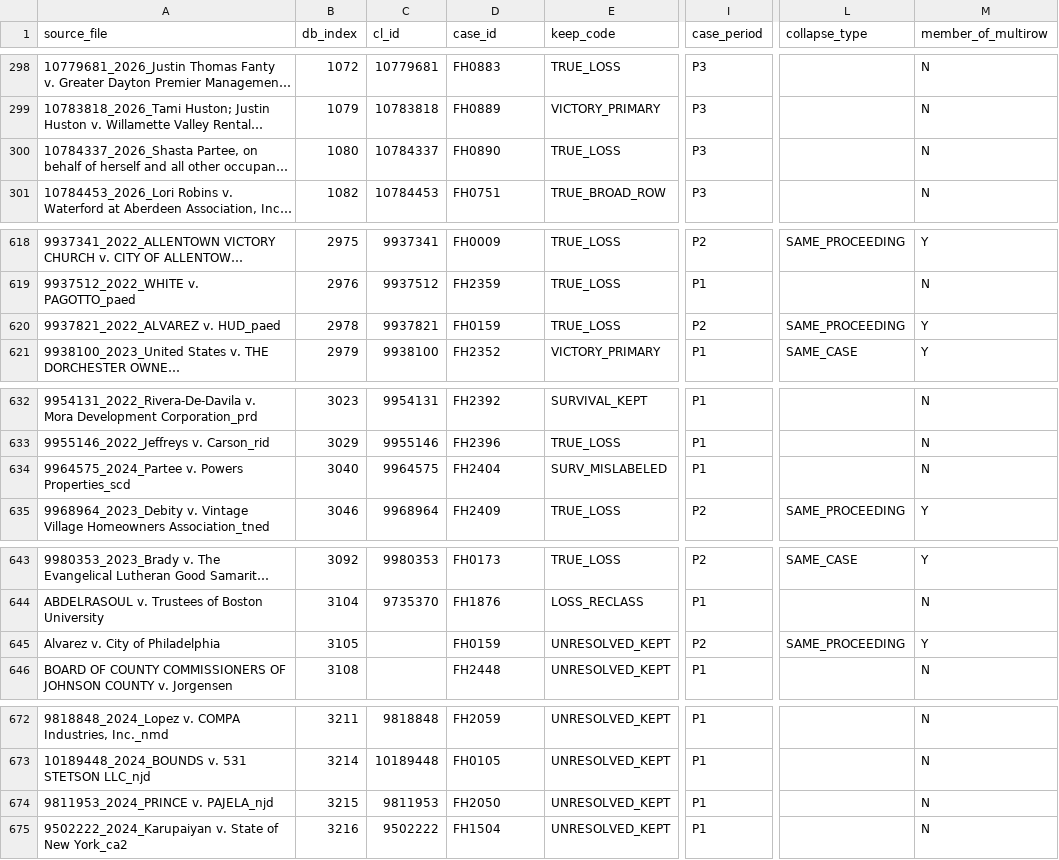
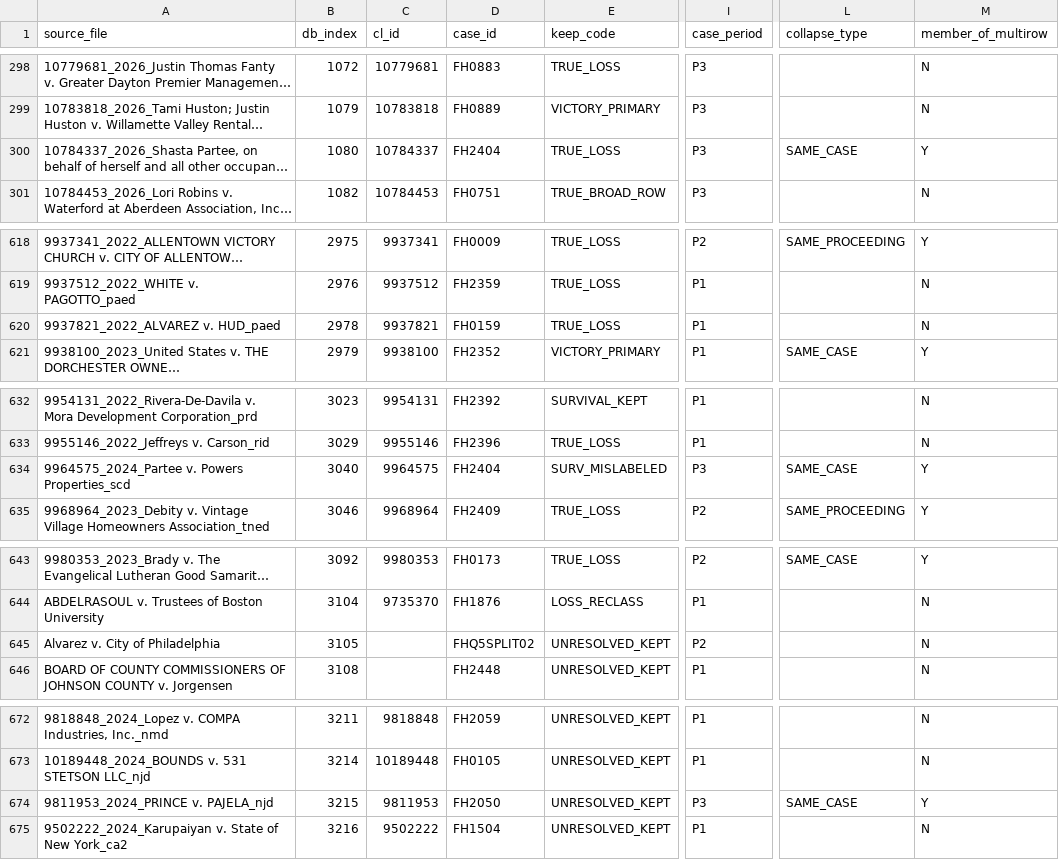
Before and after one commit to NickGillArizona/Duty-Without-Data, a CSV file: replication/case_level_census.csv, drawn as a sheet; only a part is shown, gaps mark what is left out; long unchanged cells end in …; the diff covers the shown part only; the diff names each change by its address in the sheet, - before the commit and + after, or states it on an @@ line.

Commit message:
Restate the census to 594 after the residual identity lane (D-QV5-2)
Second same-day restatement, author-ratified: eight further same-action
dissolutions (four district-district caption splits; Prince, McClain, Players
Place II, Partee on documented docket or document identity) and four splits
curing over-merged serial-litigant units (Morris, Alvarez, Johnson twice).
Net 598 to 594 (282/63/249; represented 199, pro se 395). The eighteen
qualifying judgments, their classes, and the zero pro se cell are unchanged;
the mirror is re-synced to the restated draft. Full record in ERRATA.md
(second entry). Release checks pass 20/20.

```diff
--- a/replication/case_level_census.csv
+++ b/replication/case_level_census.csv
-D300 (case_id): FH0890
+D300 (case_id): FH2404
-L300 (collapse_type): (empty)
+L300 (collapse_type): SAME_CASE
-M300 (member_of_multirow): N
+M300 (member_of_multirow): Y
-I620 (case_period): P2
+I620 (case_period): P1
-L620 (collapse_type): SAME_PROCEEDING
+L620 (collapse_type): (empty)
-M620 (member_of_multirow): Y
+M620 (member_of_multirow): N
-I634 (case_period): P1
+I634 (case_period): P3
-L634 (collapse_type): (empty)
+L634 (collapse_type): SAME_CASE
-M634 (member_of_multirow): N
+M634 (member_of_multirow): Y
-D645 (case_id): FH0159
+D645 (case_id): FHQ5SPLIT02
-L645 (collapse_type): SAME_PROCEEDING
+L645 (collapse_type): (empty)
-M645 (member_of_multirow): Y
+M645 (member_of_multirow): N
-I674 (case_period): P1
+I674 (case_period): P3
-L674 (collapse_type): (empty)
+L674 (collapse_type): SAME_CASE
-M674 (member_of_multirow): N
+M674 (member_of_multirow): Y
```
Also changed, not shown: 45 edited cells elsewhere in this file, article/CLAIMS_LEDGER.csv, 30 other files.
